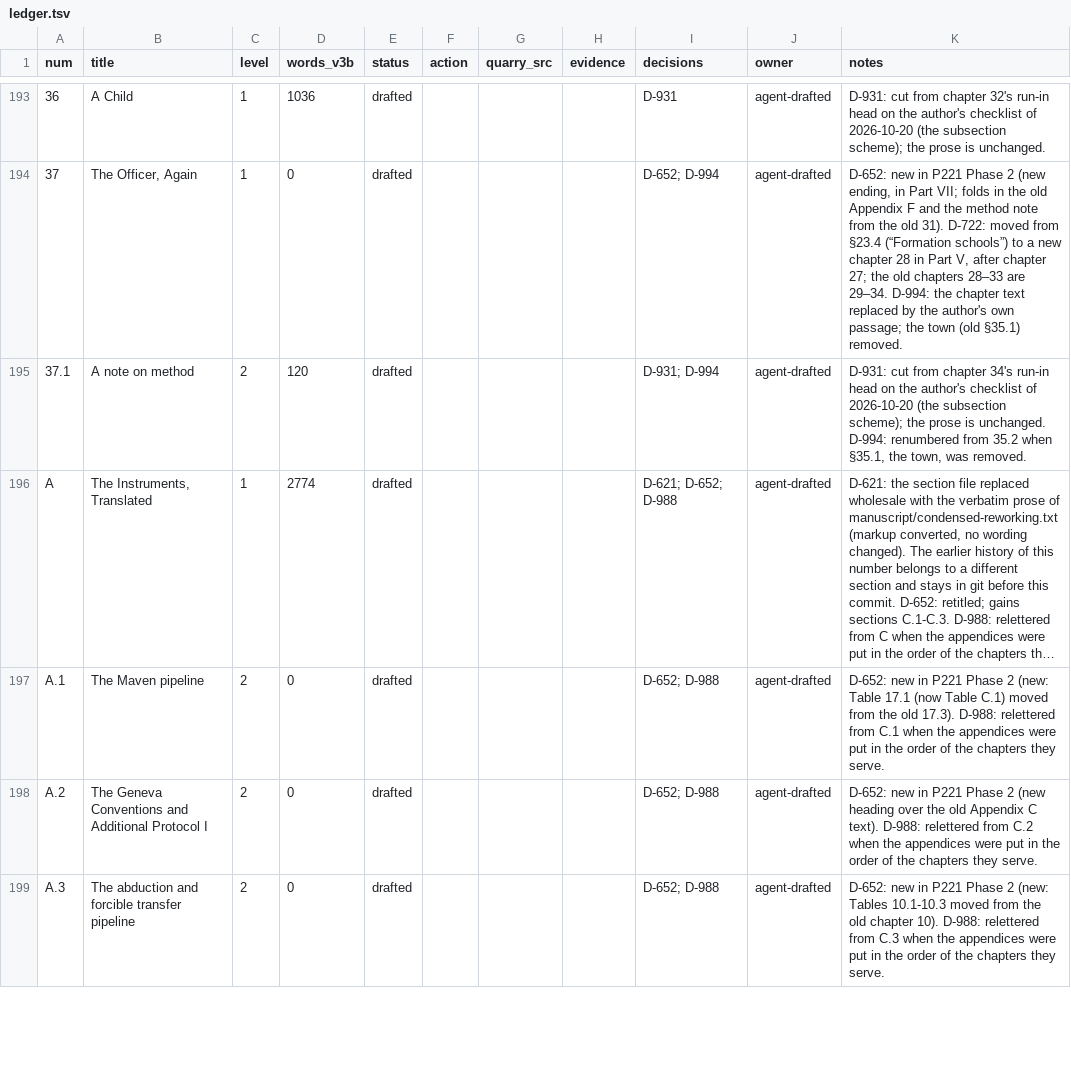
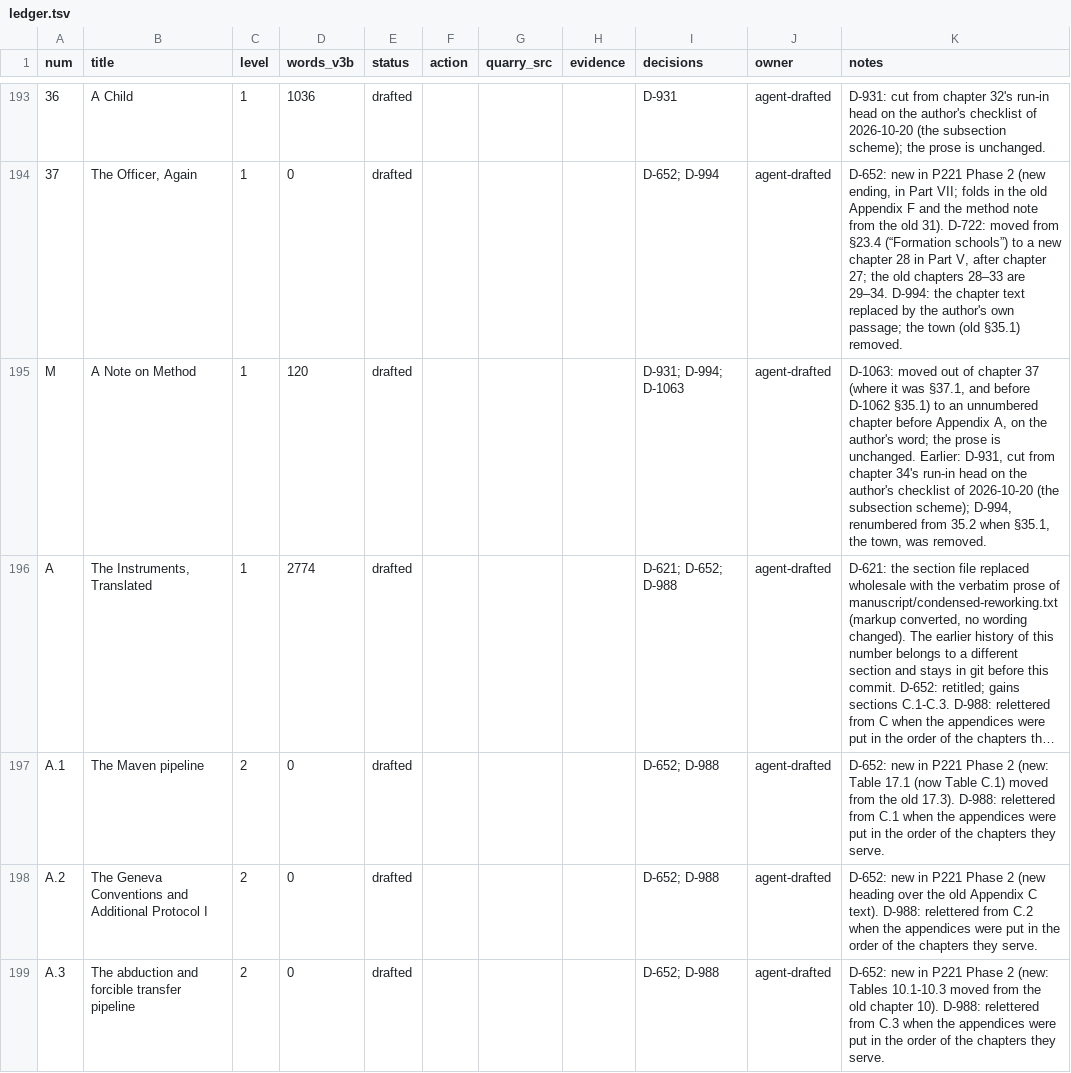
Before and after one commit to iterabloom/antifascist.intelligence, a TSV file: finishing/ledger.tsv, drawn as a sheet; only a part is shown, gaps mark what is left out; long unchanged cells end in …; the diff names each change by its address in the sheet, - before the commit and + after, or states it on an @@ line.

Commit message:
A note on method moved out of chapter 37 to an unnumbered chapter before Appendix A, D-1063, on the author's word: chA/0_method.tex in the Glossary's form, registered as M in the order, outline and ledger, the map extended; prose unchanged; suite green, scratch build 437 pages, 0 undefined
Signed-off-by: jgstern-agent <josh-agent@iterabloom.com>

```diff
--- a/finishing/ledger.tsv
+++ b/finishing/ledger.tsv
-A195 (num): 37.1
+A195 (num): M
-B195 (title): A note on method
+B195 (title): A Note on Method
-C195 (level): 2
+C195 (level): 1
-I195 (decisions): D-931; D-994
+I195 (decisions): D-931; D-994; D-1063
-K195 (notes): D-931: cut from chapter 34's run-in head on the author's checklist of 2026-10-20 (the subsection scheme); the prose is unchanged. D-994: renumbered from…
+K195 (notes): D-1063: moved out of chapter 37 (where it was §37.1, and before D-1062 §35.1) to an unnumbered chapter before Appendix A, on the author's word; the prose is unchanged. Earlier: D-931, cut from chapter 34's run-in head on the author's checklist of 2026-10-20 (the subsection scheme); D-994, renumbered from…
```
Also changed, not shown: finishing/outline.tsv, finishing/renumber-map_2026-10-26.tsv, 21 other files.
